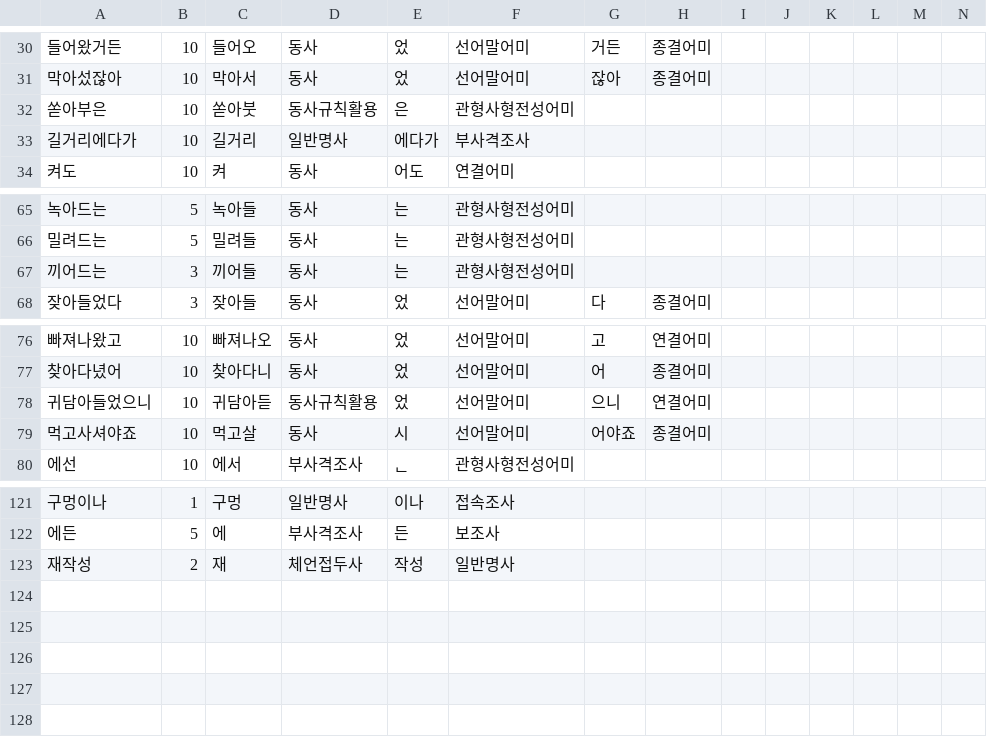
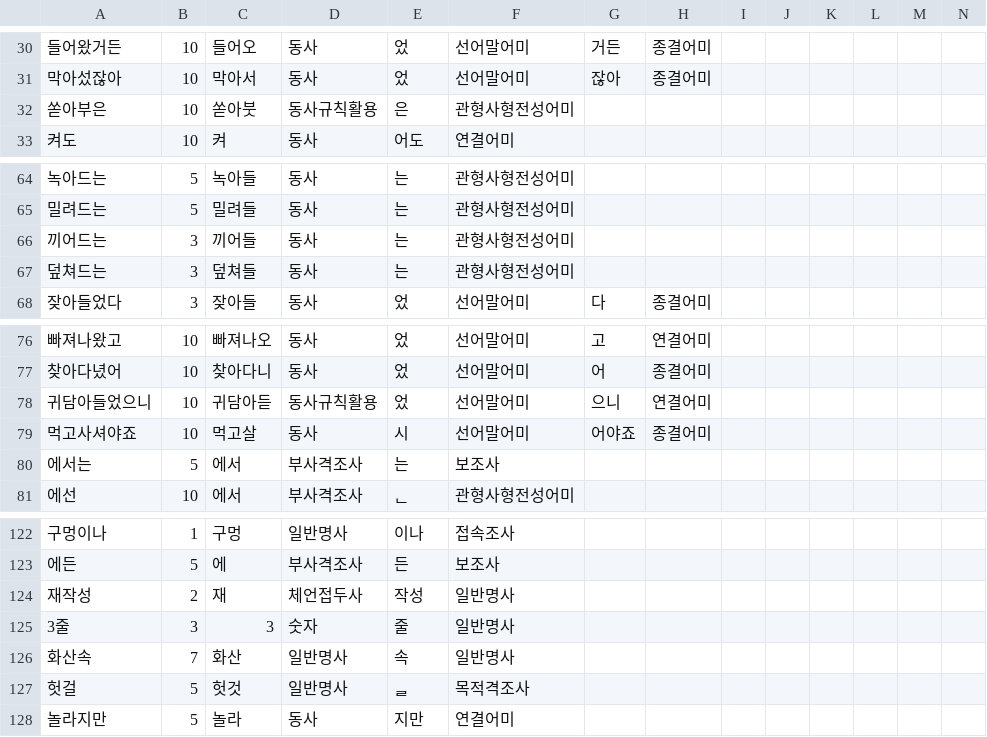
Before and after one commit to Ink-14/KKORI, a CSV file: backend/src/tokenizations/ko_preanalyzed.csv, drawn as a sheet; only a part is shown, gaps mark what is left out; removed rows and columns are numbered as before the commit, all else as after; the diff names each change by its address in the sheet, - before the commit and + after, or states it on an @@ line.

```diff
--- a/backend/src/tokenizations/ko_preanalyzed.csv
+++ b/backend/src/tokenizations/ko_preanalyzed.csv
-row 33: 길거리에다가 | 10 | 길거리 | 일반명사 | 에다가 | 부사격조사
+row 67: 덮쳐드는 | 3 | 덮쳐들 | 동사 | 는 | 관형사형전성어미
+row 80: 에서는 | 5 | 에서 | 부사격조사 | 는 | 보조사
+row 125: 3줄 | 3 | 3 | 숫자 | 줄 | 일반명사
+row 126: 화산속 | 7 | 화산 | 일반명사 | 속 | 일반명사
+row 127: 헛걸 | 5 | 헛것 | 일반명사 | ᆯ | 목적격조사
+row 128: 놀라지만 | 5 | 놀라 | 동사 | 지만 | 연결어미
```
Also changed, not shown: backend/src/tokenizations/ko_dictionary.csv, 12 other files.
